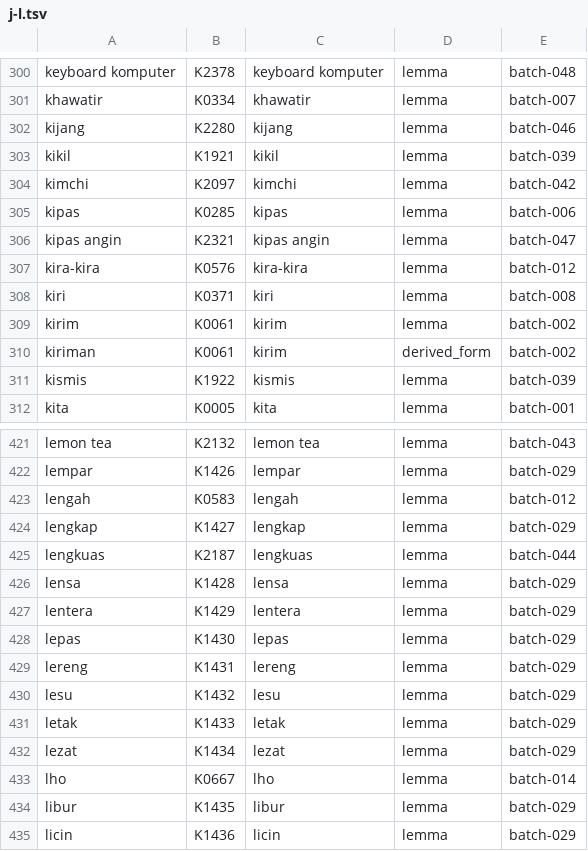
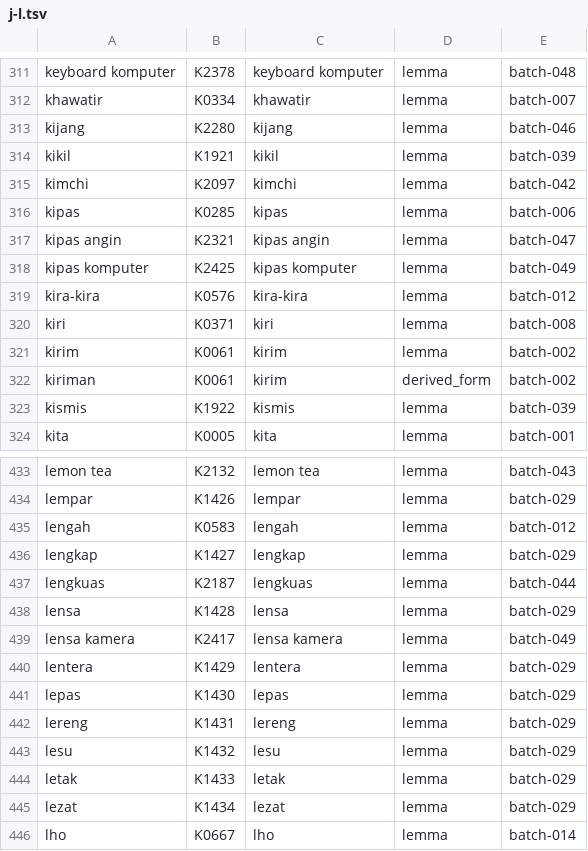
Before and after one commit to semoliginon-ops/Lexara-Chatbot, a TSV file: data/kamus/index/j-l.tsv, drawn as a sheet; only a part is shown, gaps mark what is left out; the shorter side is filled out with more unchanged rows; the diff covers the shown part only; the diff names each change by its address in the sheet, - before the commit and + after, or states it on an @@ line.

Commit message:
Update token index for batch 049

```diff
--- a/data/kamus/index/j-l.tsv
+++ b/data/kamus/index/j-l.tsv
+row 318: kipas komputer | K2425 | kipas komputer | lemma | batch-049
+row 439: lensa kamera | K2417 | lensa kamera | lemma | batch-049
```
Also changed, not shown: 11 added rows elsewhere in this file.
